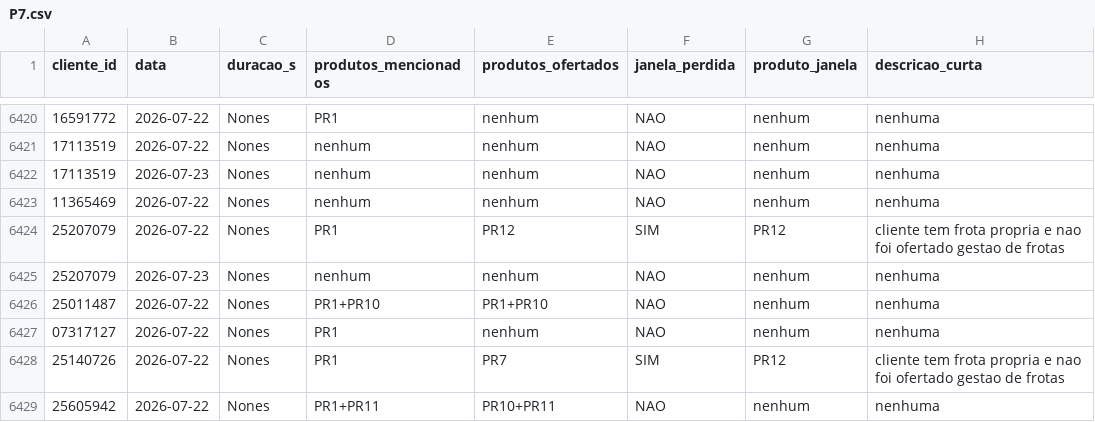
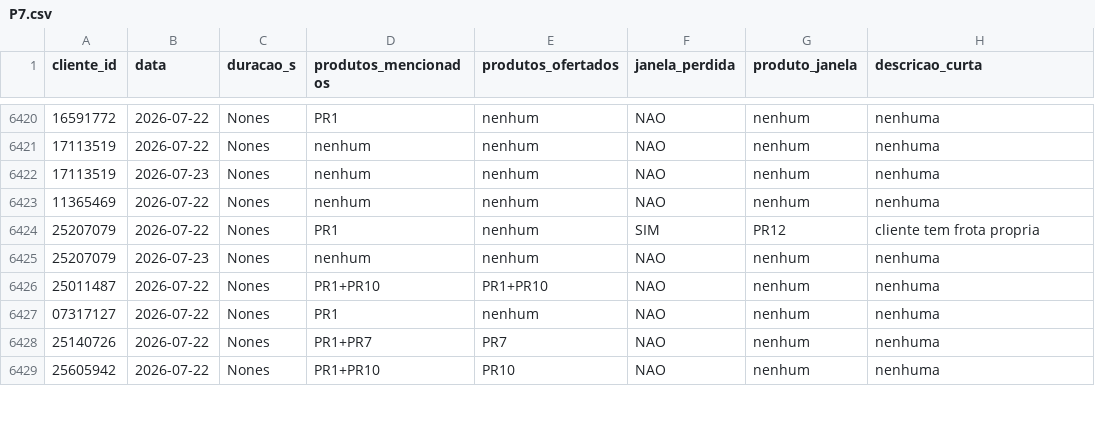
Before and after one commit to thiagolibrelon/localiza-excelencia-comercial, a CSV file: JULHO/consolidado/P7.csv, drawn as a sheet; only a part is shown, gaps mark what is left out; the diff covers the shown part only; the diff names each change by its address in the sheet, - before the commit and + after, or states it on an @@ line.

Commit message:
Atualiza JULHO/consolidado (execucao automatica 14/08/2026 14:14:13,32)

```diff
--- a/JULHO/consolidado/P7.csv
+++ b/JULHO/consolidado/P7.csv
-E6424 (produtos_ofertados): PR12
+E6424 (produtos_ofertados): nenhum
-H6424 (descricao_curta): cliente tem frota propria e nao foi ofertado gestao de frotas
+H6424 (descricao_curta): cliente tem frota propria
-D6428 (produtos_mencionados): PR1
+D6428 (produtos_mencionados): PR1+PR7
-F6428 (janela_perdida): SIM
+F6428 (janela_perdida): NAO
-G6428 (produto_janela): PR12
+G6428 (produto_janela): nenhum
-H6428 (descricao_curta): cliente tem frota propria e nao foi ofertado gestao de frotas
+H6428 (descricao_curta): nenhuma
-D6429 (produtos_mencionados): PR1+PR11
+D6429 (produtos_mencionados): PR1+PR10
-E6429 (produtos_ofertados): PR10+PR11
+E6429 (produtos_ofertados): PR10
```
Also changed, not shown: 23 edited cells elsewhere in this file, JULHO/consolidado/P1.csv, JULHO/consolidado/P2.csv, 1 other file.
